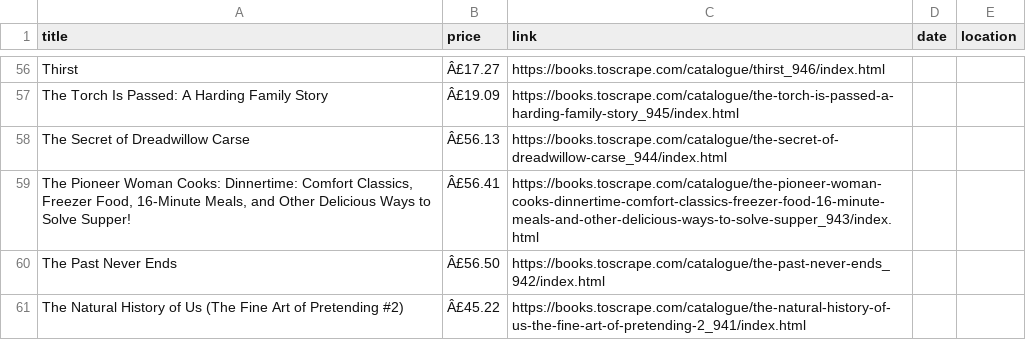
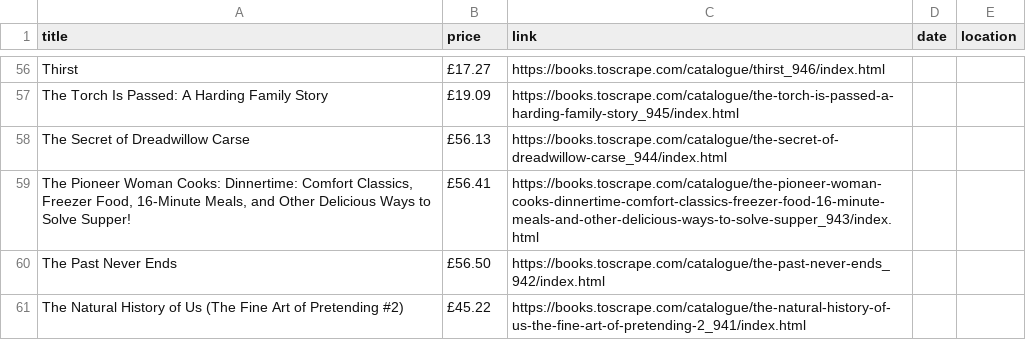
Before and after one commit to mirik131/parser, a CSV file: output.csv, drawn as a sheet; only a part is shown, gaps mark what is left out; the diff covers the shown part only; the diff names each change by its address in the sheet, - before the commit and + after, or states it on an @@ line.

```diff
--- a/output.csv
+++ b/output.csv
-B56 (price): Â£17.27
+B56 (price): £17.27
-B57 (price): Â£19.09
+B57 (price): £19.09
-B58 (price): Â£56.13
+B58 (price): £56.13
-B59 (price): Â£56.41
+B59 (price): £56.41
-B60 (price): Â£56.50
+B60 (price): £56.50
-B61 (price): Â£45.22
+B61 (price): £45.22
```
Also changed, not shown: 55 edited cells elsewhere in this file.
